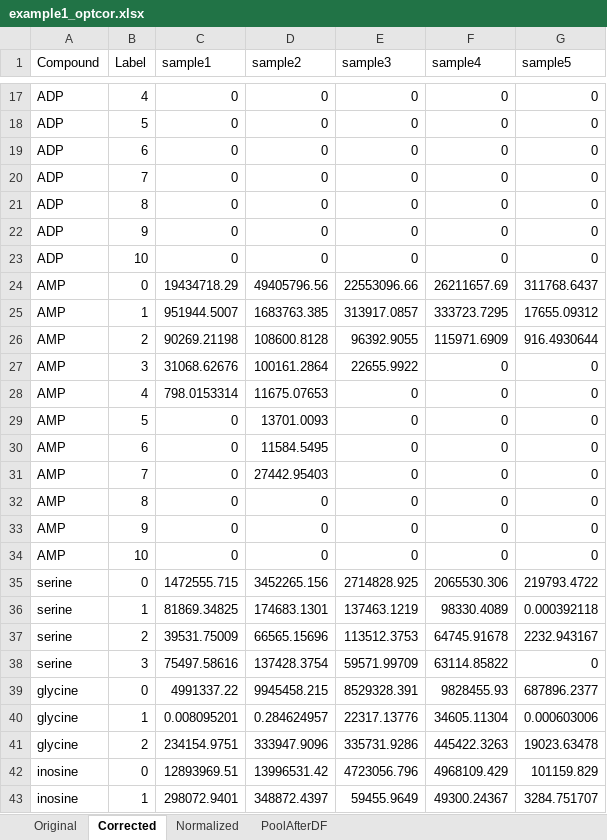
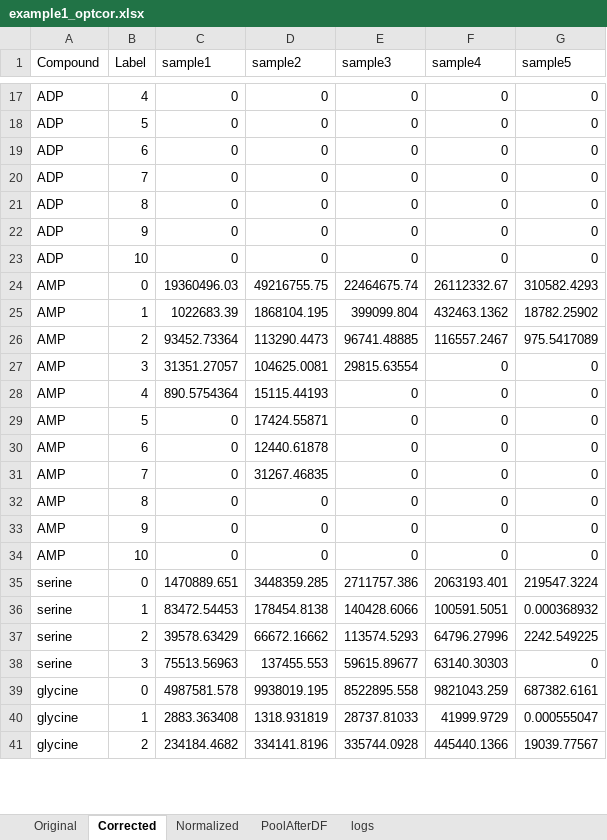
Before and after one commit to xxing9703/optCorr_script, an Excel workbook: example1_optcor.xlsx, sheet Corrected, drawn as a sheet; only a part is shown, gaps mark what is left out; values as stored, in another font and other column widths than the file's, no borders; removed rows and columns are numbered as before the commit, all else as after; the diff covers the shown part only; the diff names each change by its address in the sheet, - before the commit and + after, or states it on an @@ line.

```diff
--- a/example1_optcor.xlsx (sheet Corrected)
+++ b/example1_optcor.xlsx (sheet Corrected)
+sheet tab: logs
-row 24: AMP | 0 | 19434718.29 | 49405796.56 | 22553096.66 | 26211657.69 | 311768.6437
-row 25: AMP | 1 | 951944.5007 | 1683763.385 | 313917.0857 | 333723.7295 | 17655.09312
-row 26: AMP | 2 | 90269.21198 | 108600.8128 | 96392.9055 | 115971.6909 | 916.4930644
+row 24: AMP | 0 | 19360496.03 | 49216755.75 | 22464675.74 | 26112332.67 | 310582.4293
+row 25: AMP | 1 | 1022683.39 | 1868104.195 | 399099.804 | 432463.1362 | 18782.25902
+row 26: AMP | 2 | 93452.73364 | 113290.4473 | 96741.48885 | 116557.2467 | 975.5417089
-C27 (sample1): 31068.62676
+C27 (sample1): 31351.27057
-D27 (sample2): 100161.2864
+D27 (sample2): 104625.0081
-E27 (sample3): 22655.9922
+E27 (sample3): 29815.63554
-C28 (sample1): 798.0153314
+C28 (sample1): 890.5754364
-D28 (sample2): 11675.07653
+D28 (sample2): 15115.44193
-D29 (sample2): 13701.0093
+D29 (sample2): 17424.55871
-D30 (sample2): 11584.5495
+D30 (sample2): 12440.61878
-D31 (sample2): 27442.95403
+D31 (sample2): 31267.46835
-row 35: serine | 0 | 1472555.715 | 3452265.156 | 2714828.925 | 2065530.306 | 219793.4722
-row 36: serine | 1 | 81869.34825 | 174683.1301 | 137463.1219 | 98330.4089 | 0.000392118
-row 37: serine | 2 | 39531.75009 | 66565.15696 | 113512.3753 | 64745.91678 | 2232.943167
+row 35: serine | 0 | 1470889.651 | 3448359.285 | 2711757.386 | 2063193.401 | 219547.3224
+row 36: serine | 1 | 83472.54453 | 178454.8138 | 140428.6066 | 100591.5051 | 0.000368932
+row 37: serine | 2 | 39578.63429 | 66672.16662 | 113574.5293 | 64796.27996 | 2242.549225
-C38 (sample1): 75497.58616
+C38 (sample1): 75513.56963
-D38 (sample2): 137428.3754
+D38 (sample2): 137455.553
-E38 (sample3): 59571.99709
+E38 (sample3): 59615.89677
-F38 (sample4): 63114.85822
+F38 (sample4): 63140.30303
-row 39: glycine | 0 | 4991337.22 | 9945458.215 | 8529328.391 | 9828455.93 | 687896.2377
-row 40: glycine | 1 | 0.008095201 | 0.284624957 | 22317.13776 | 34605.11304 | 0.000603006
-row 41: glycine | 2 | 234154.9751 | 333947.9096 | 335731.9286 | 445422.3263 | 19023.63478
-row 42: inosine | 0 | 12893969.51 | 13996531.42 | 4723056.796 | 4968109.429 | 101159.829
-row 43: inosine | 1 | 298072.9401 | 348872.4397 | 59455.9649 | 49300.24367 | 3284.751707
+row 39: glycine | 0 | 4987581.578 | 9938019.195 | 8522895.558 | 9821043.259 | 687382.6161
+row 40: glycine | 1 | 2883.363408 | 1318.931819 | 28737.81033 | 41999.9729 | 0.000555047
+row 41: glycine | 2 | 234184.4682 | 334141.8196 | 335744.0928 | 445440.1366 | 19039.77567
```
Also changed, not shown: 8 added rows, 6 removed rows and 31 edited cells elsewhere in this sheet, sheet Normalized, 2 other files.
